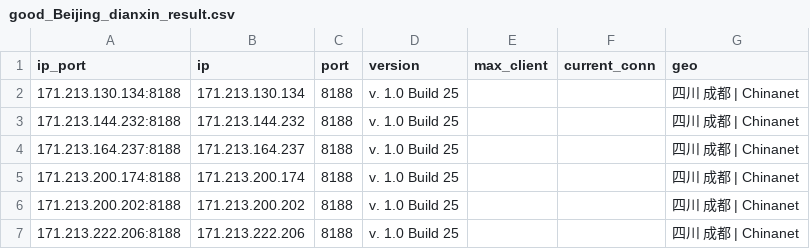
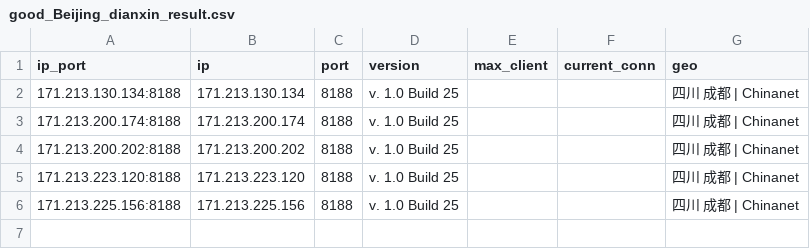
Before and after one commit to ykyfy1/cs, a CSV file: ip/good_Beijing_dianxin_result.csv, drawn as a sheet.

```diff
--- a/ip/good_Beijing_dianxin_result.csv
+++ b/ip/good_Beijing_dianxin_result.csv
@@ -2,6 +2,5 @@
 171.213.130.134:8188,171.213.130.134,8188,v. 1.0 Build 25,,,四川 成都 | Chinanet
-171.213.144.232:8188,171.213.144.232,8188,v. 1.0 Build 25,,,四川 成都 | Chinanet
-171.213.164.237:8188,171.213.164.237,8188,v. 1.0 Build 25,,,四川 成都 | Chinanet
 171.213.200.174:8188,171.213.200.174,8188,v. 1.0 Build 25,,,四川 成都 | Chinanet
 171.213.200.202:8188,171.213.200.202,8188,v. 1.0 Build 25,,,四川 成都 | Chinanet
-171.213.222.206:8188,171.213.222.206,8188,v. 1.0 Build 25,,,四川 成都 | Chinanet
+171.213.223.120:8188,171.213.223.120,8188,v. 1.0 Build 25,,,四川 成都 | Chinanet
+171.213.225.156:8188,171.213.225.156,8188,v. 1.0 Build 25,,,四川 成都 | Chinanet
```
Also changed, not shown: 9 other files.
